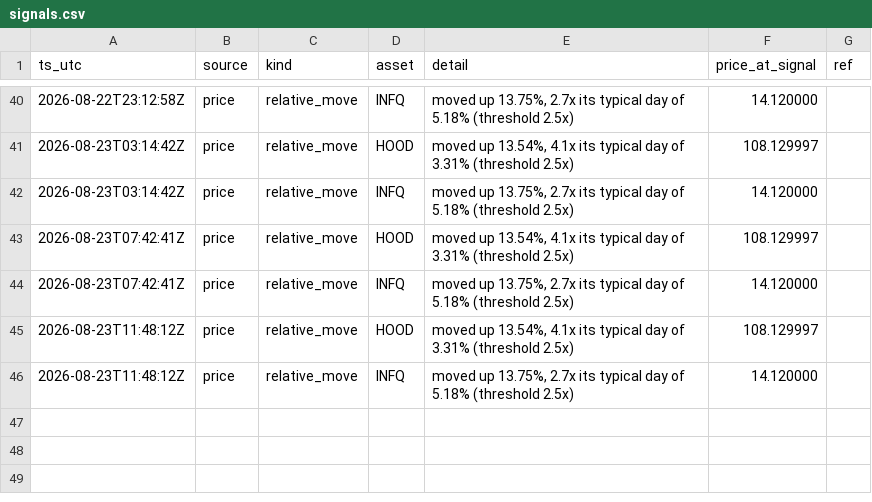
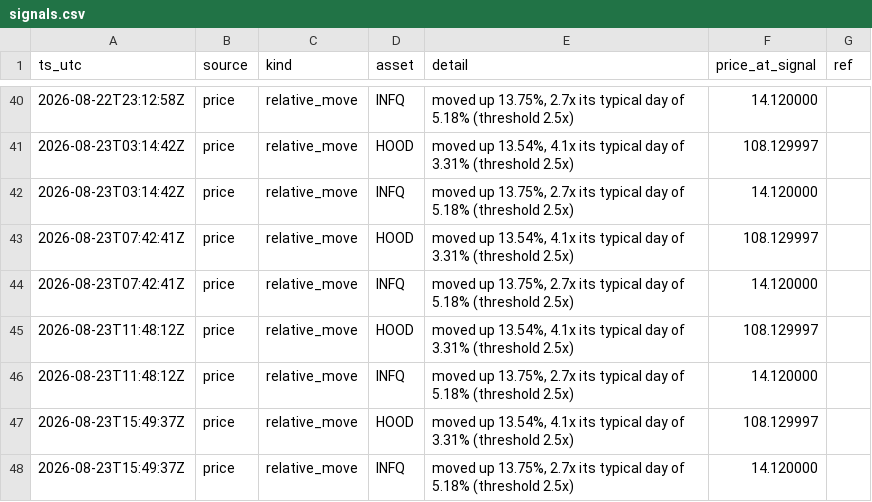
Before and after one commit to romegalv/market-watcher, a CSV file: signals.csv, drawn as a sheet; only a part is shown, gaps mark what is left out.

Commit message:
signals: 2026-08-23T15:49Z

```diff
--- a/signals.csv
+++ b/signals.csv
@@ -46 +46,3 @@ ts_utc,source,kind,asset,detail,price_at_signal,ref
 2026-08-23T11:48:12Z,price,relative_move,INFQ,"moved up 13.75%, 2.7x its typical day of 5.18% (threshold 2.5x)",14.120000,
+2026-08-23T15:49:37Z,price,relative_move,HOOD,"moved up 13.54%, 4.1x its typical day of 3.31% (threshold 2.5x)",108.129997,
+2026-08-23T15:49:37Z,price,relative_move,INFQ,"moved up 13.75%, 2.7x its typical day of 5.18% (threshold 2.5x)",14.120000,
```
Also changed, not shown: 1 other file.
